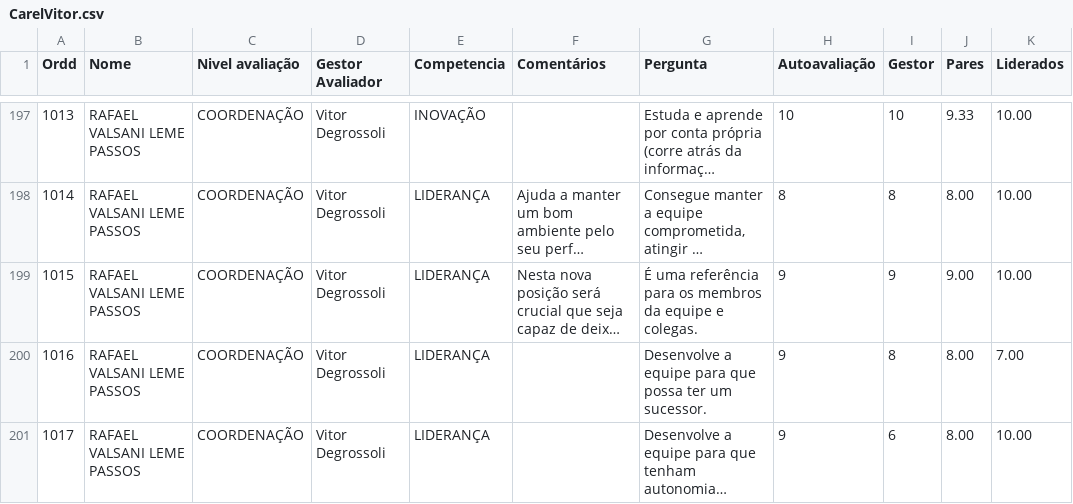
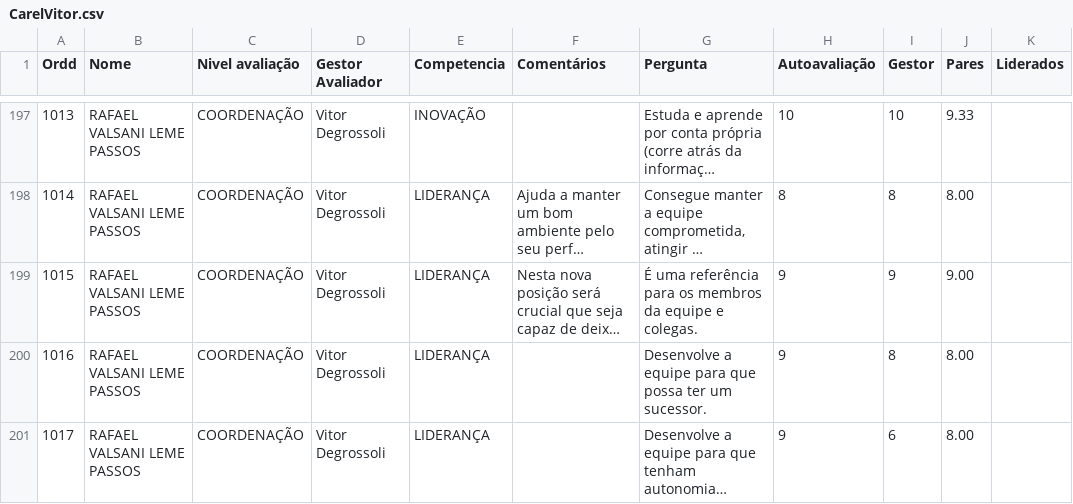
Before and after one commit to Danipag4/12-Carel-Vitor, a CSV file: CarelVitor.csv, drawn as a sheet; only a part is shown, gaps mark what is left out; long unchanged cells end in …; the diff covers the shown part only; the diff names each change by its address in the sheet, - before the commit and + after, or states it on an @@ line.

```diff
--- a/CarelVitor.csv
+++ b/CarelVitor.csv
-K197:K199 (Liderados): 10.00
+K197:K199 (Liderados): (empty)
-K200 (Liderados): 7.00
+K200 (Liderados): (empty)
-K201 (Liderados): 10.00
+K201 (Liderados): (empty)
```
Also changed, not shown: 27 edited cells elsewhere in this file.
